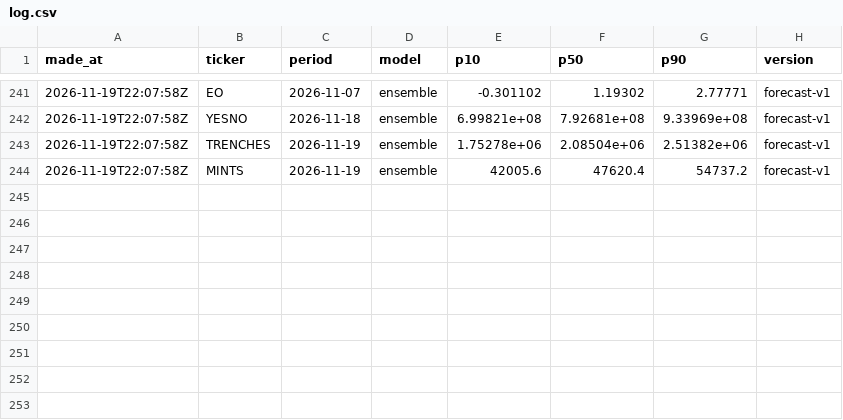
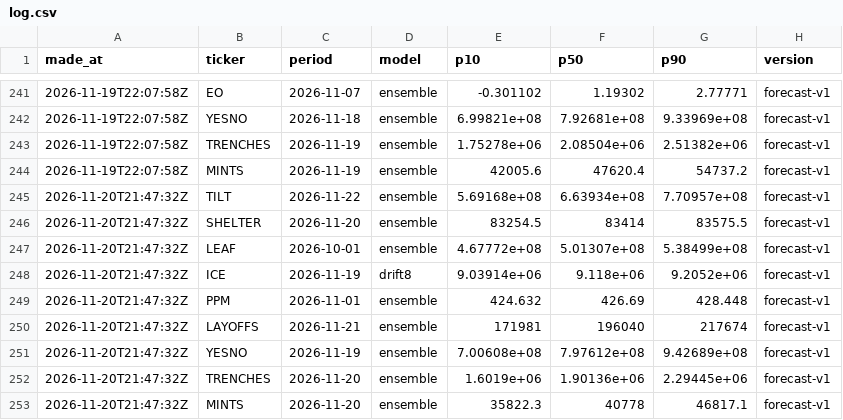
Before and after one commit to tickerzhq/tickerz-open, a CSV file: forecasts/log.csv, drawn as a sheet; only a part is shown, gaps mark what is left out; the diff names each change by its address in the sheet, - before the commit and + after, or states it on an @@ line.

```diff
--- a/forecasts/log.csv
+++ b/forecasts/log.csv
+row 245: 2026-11-20T21:47:32Z | TILT | 2026-11-22 | ensemble | 5.69168e+08 | 6.63934e+08 | 7.70957e+08 | forecast-v1
+row 246: 2026-11-20T21:47:32Z | SHELTER | 2026-11-20 | ensemble | 83254.5 | 83414 | 83575.5 | forecast-v1
+row 247: 2026-11-20T21:47:32Z | LEAF | 2026-10-01 | ensemble | 4.67772e+08 | 5.01307e+08 | 5.38499e+08 | forecast-v1
+row 248: 2026-11-20T21:47:32Z | ICE | 2026-11-19 | drift8 | 9.03914e+06 | 9.118e+06 | 9.2052e+06 | forecast-v1
+row 249: 2026-11-20T21:47:32Z | PPM | 2026-11-01 | ensemble | 424.632 | 426.69 | 428.448 | forecast-v1
+row 250: 2026-11-20T21:47:32Z | LAYOFFS | 2026-11-21 | ensemble | 171981 | 196040 | 217674 | forecast-v1
+row 251: 2026-11-20T21:47:32Z | YESNO | 2026-11-19 | ensemble | 7.00608e+08 | 7.97612e+08 | 9.42689e+08 | forecast-v1
+row 252: 2026-11-20T21:47:32Z | TRENCHES | 2026-11-20 | ensemble | 1.6019e+06 | 1.90136e+06 | 2.29445e+06 | forecast-v1
+row 253: 2026-11-20T21:47:32Z | MINTS | 2026-11-20 | ensemble | 35822.3 | 40778 | 46817.1 | forecast-v1
```
Also changed, not shown: forecasts/selection.csv, forecasts/shadow-log.csv, 2 other files.
